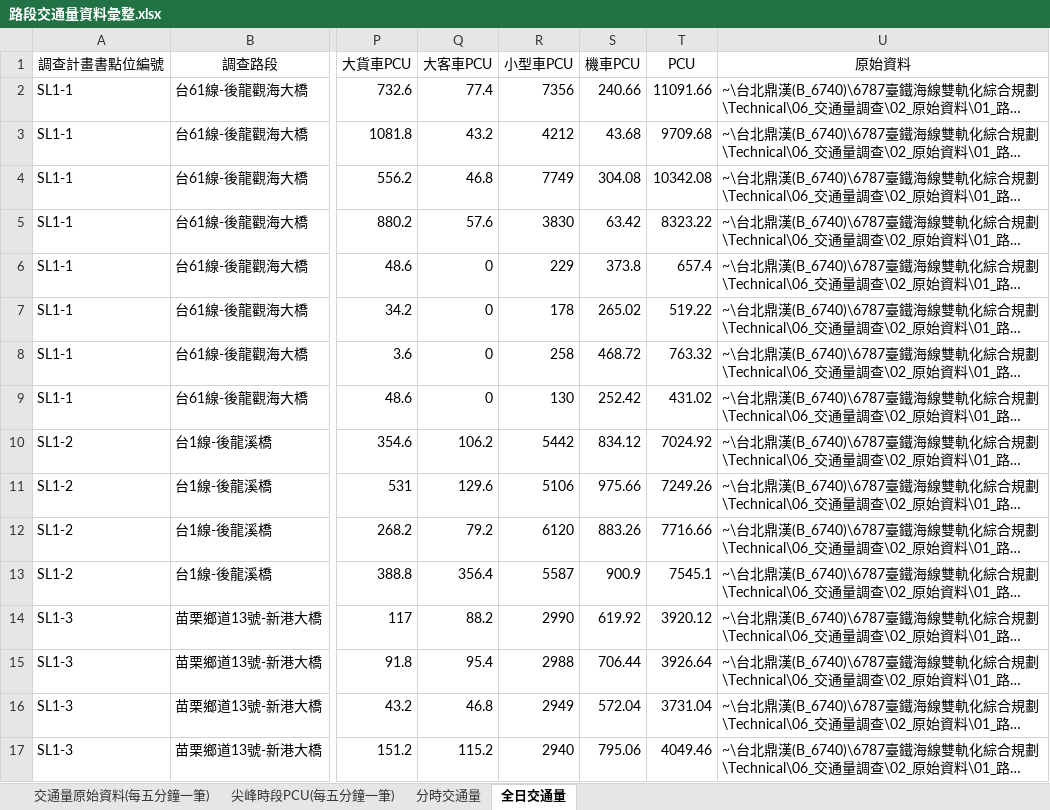
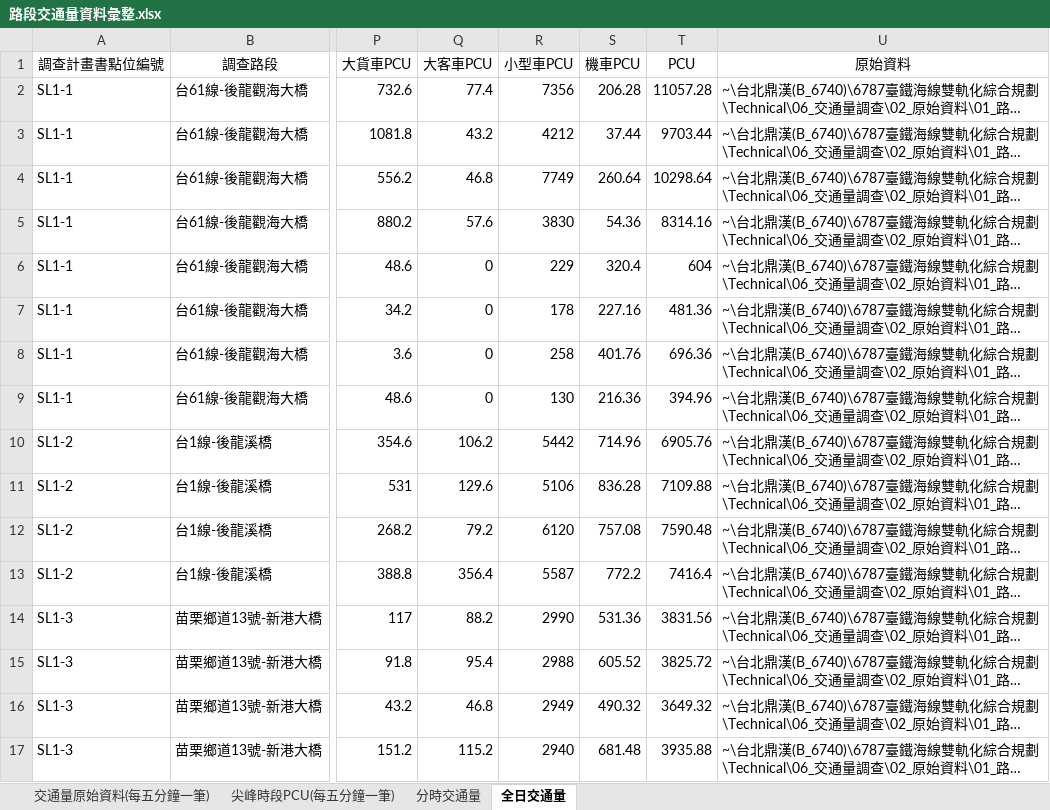
Before and after one commit to KaiChiehKJ/THI-6787, an Excel workbook: 01_資料初步彙整/01_路段交通量/路段交通量資料彙整.xlsx, sheet 全日交通量, drawn as a sheet; only a part is shown, gaps mark what is left out; long unchanged cells end in …; values as stored, in another font and other column widths than the file's, no borders; the diff covers the shown part only; the diff names each change by its address in the sheet, - before the commit and + after, or states it on an @@ line.

```diff
--- a/01_資料初步彙整/01_路段交通量/路段交通量資料彙整.xlsx (sheet 全日交通量)
+++ b/01_資料初步彙整/01_路段交通量/路段交通量資料彙整.xlsx (sheet 全日交通量)
-S2 (機車PCU): 240.66
+S2 (機車PCU): 206.28
-T2 (PCU): 11091.66
+T2 (PCU): 11057.28
-S3 (機車PCU): 43.68
+S3 (機車PCU): 37.44
-T3 (PCU): 9709.68
+T3 (PCU): 9703.44
-S4 (機車PCU): 304.08
+S4 (機車PCU): 260.64
-T4 (PCU): 10342.08
+T4 (PCU): 10298.64
-S5 (機車PCU): 63.42
+S5 (機車PCU): 54.36
-T5 (PCU): 8323.22
+T5 (PCU): 8314.16
-S6 (機車PCU): 373.8
+S6 (機車PCU): 320.4
-T6 (PCU): 657.4
+T6 (PCU): 604
-S7 (機車PCU): 265.02
+S7 (機車PCU): 227.16
-T7 (PCU): 519.22
+T7 (PCU): 481.36
-S8 (機車PCU): 468.72
+S8 (機車PCU): 401.76
-T8 (PCU): 763.32
+T8 (PCU): 696.36
-S9 (機車PCU): 252.42
+S9 (機車PCU): 216.36
-T9 (PCU): 431.02
+T9 (PCU): 394.96
-S10 (機車PCU): 834.12
+S10 (機車PCU): 714.96
-T10 (PCU): 7024.92
+T10 (PCU): 6905.76
-S11 (機車PCU): 975.66
+S11 (機車PCU): 836.28
-T11 (PCU): 7249.26
+T11 (PCU): 7109.88
-S12 (機車PCU): 883.26
+S12 (機車PCU): 757.08
-T12 (PCU): 7716.66
+T12 (PCU): 7590.48
-S13 (機車PCU): 900.9
+S13 (機車PCU): 772.2
-T13 (PCU): 7545.1
+T13 (PCU): 7416.4
-S14 (機車PCU): 619.92
+S14 (機車PCU): 531.36
-T14 (PCU): 3920.12
+T14 (PCU): 3831.56
-S15 (機車PCU): 706.44
+S15 (機車PCU): 605.52
-T15 (PCU): 3926.64
+T15 (PCU): 3825.72
-S16 (機車PCU): 572.04
+S16 (機車PCU): 490.32
-T16 (PCU): 3731.04
+T16 (PCU): 3649.32
-S17 (機車PCU): 795.06
+S17 (機車PCU): 681.48
-T17 (PCU): 4049.46
+T17 (PCU): 3935.88
```
Also changed, not shown: 88 edited cells elsewhere in this sheet, sheet 交通量原始資料(每五分鐘一筆), sheet 分時交通量, sheet 尖峰時段PCU(每五分鐘一筆), 01_資料初步彙整/02_路段旅行速率/旅行速率資料彙整.xlsx, 2 other files.
